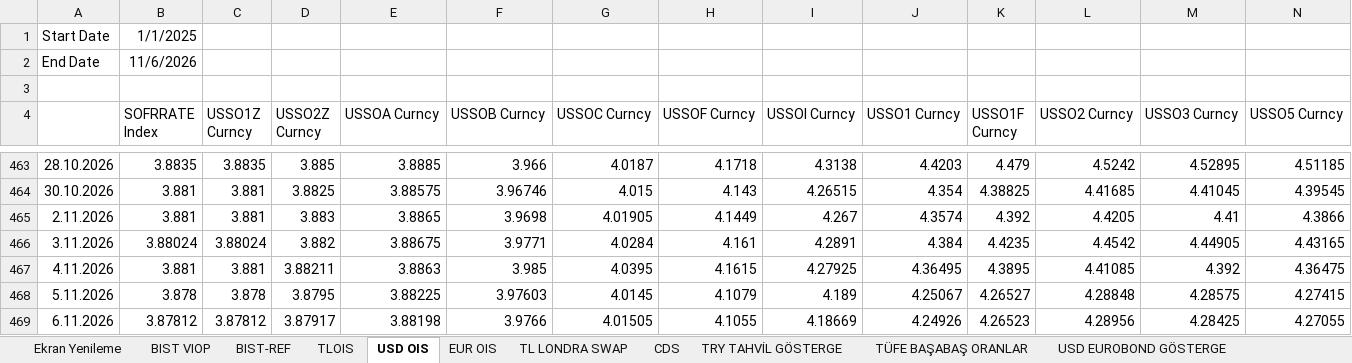
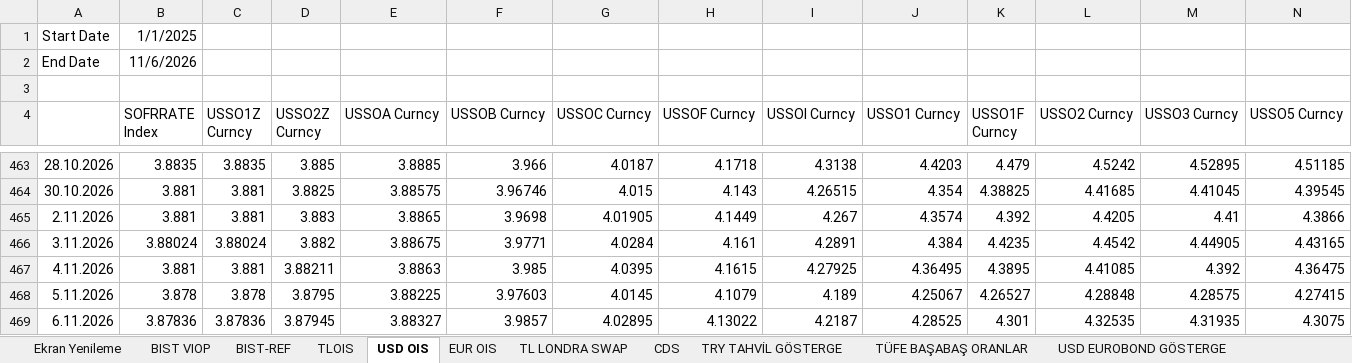
Before and after one commit to ALCO-Dashboard/piyasa-verisi, an Excel workbook: bloomberg/BBG Data Excel.xlsm, sheet USD OIS, drawn as a sheet; only a part is shown, gaps mark what is left out; values as stored, in another font and other column widths than the file's, no borders; the diff covers the shown part only; the diff names each change by its address in the sheet, - before the commit and + after, or states it on an @@ line.

```diff
--- a/bloomberg/BBG Data Excel.xlsm (sheet USD OIS)
+++ b/bloomberg/BBG Data Excel.xlsm (sheet USD OIS)
-B469 (SOFRRATE Index): 3.87812
+B469 (SOFRRATE Index): 3.87836
-C469 (USSO1Z Curncy): 3.87812
+C469 (USSO1Z Curncy): 3.87836
-D469 (USSO2Z Curncy): 3.87917
+D469 (USSO2Z Curncy): 3.87945
-E469 (USSOA Curncy): 3.88198
+E469 (USSOA Curncy): 3.88327
-F469 (USSOB Curncy): 3.9766
+F469 (USSOB Curncy): 3.9857
-G469 (USSOC Curncy): 4.01505
+G469 (USSOC Curncy): 4.02895
-H469 (USSOF Curncy): 4.1055
+H469 (USSOF Curncy): 4.13022
-I469 (USSOI Curncy): 4.18669
+I469 (USSOI Curncy): 4.2187
-J469 (USSO1 Curncy): 4.24926
+J469 (USSO1 Curncy): 4.28525
-K469 (USSO1F Curncy): 4.26523
+K469 (USSO1F Curncy): 4.301
-L469 (USSO2 Curncy): 4.28956
+L469 (USSO2 Curncy): 4.32535
-M469 (USSO3 Curncy): 4.28425
+M469 (USSO3 Curncy): 4.31935
-N469 (USSO5 Curncy): 4.27055
+N469 (USSO5 Curncy): 4.3075
```
Also changed, not shown: 1 edited cell elsewhere in this sheet, sheet BIST-REF, sheet TLOIS, sheet BIST VIOP, sheet EUR OIS, sheet TL LONDRA SWAP, sheet EUR EUROBOND GÖSTERGE, 5 more sheets, other sheet tabs.
